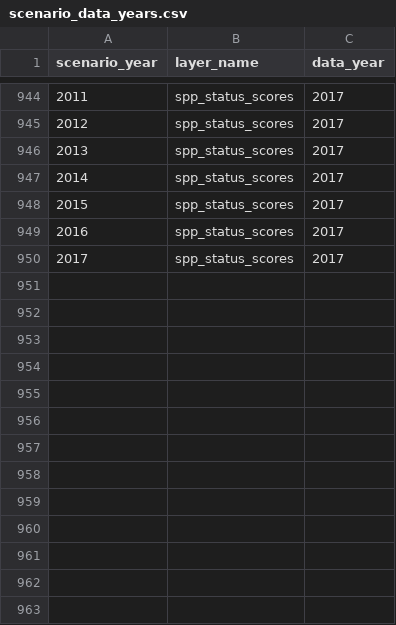
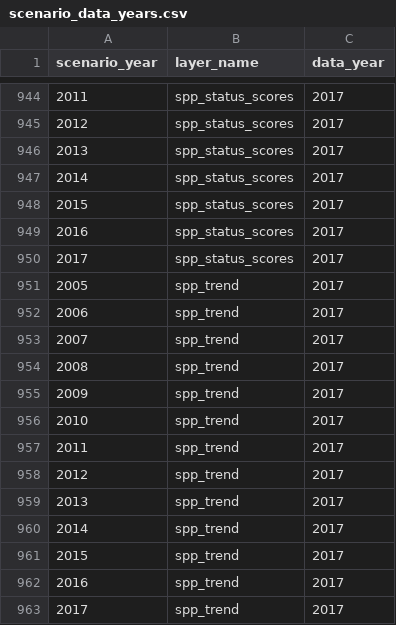
Before and after one commit to OHI-Northeast/ne-scores, a CSV file: region/conf/scenario_data_years.csv, drawn as a sheet; only a part is shown, gaps mark what is left out; the diff names each change by its address in the sheet, - before the commit and + after, or states it on an @@ line.

```diff
--- a/region/conf/scenario_data_years.csv
+++ b/region/conf/scenario_data_years.csv
+row 951: 2005 | spp_trend | 2017
+row 952: 2006 | spp_trend | 2017
+row 953: 2007 | spp_trend | 2017
+row 954: 2008 | spp_trend | 2017
+row 955: 2009 | spp_trend | 2017
+row 956: 2010 | spp_trend | 2017
+row 957: 2011 | spp_trend | 2017
+row 958: 2012 | spp_trend | 2017
+row 959: 2013 | spp_trend | 2017
+row 960: 2014 | spp_trend | 2017
+row 961: 2015 | spp_trend | 2017
+row 962: 2016 | spp_trend | 2017
+row 963: 2017 | spp_trend | 2017
```
Also changed, not shown: region/layers.csv, region/scores.csv, 2 other files.
